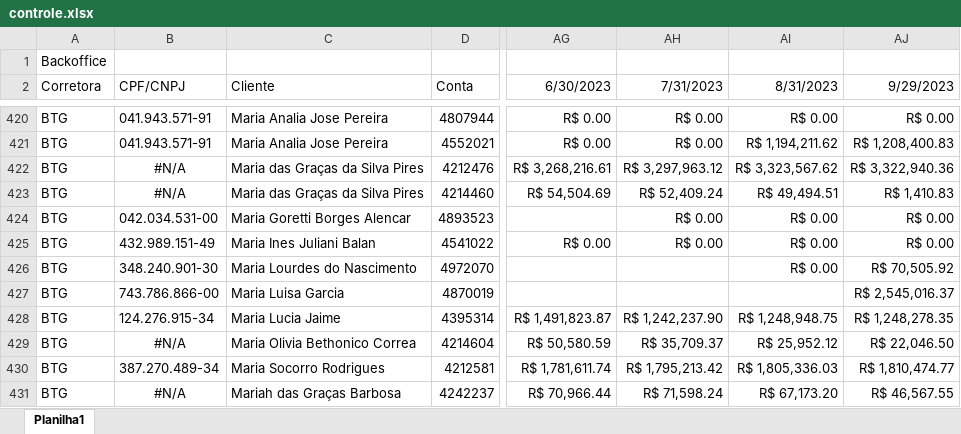
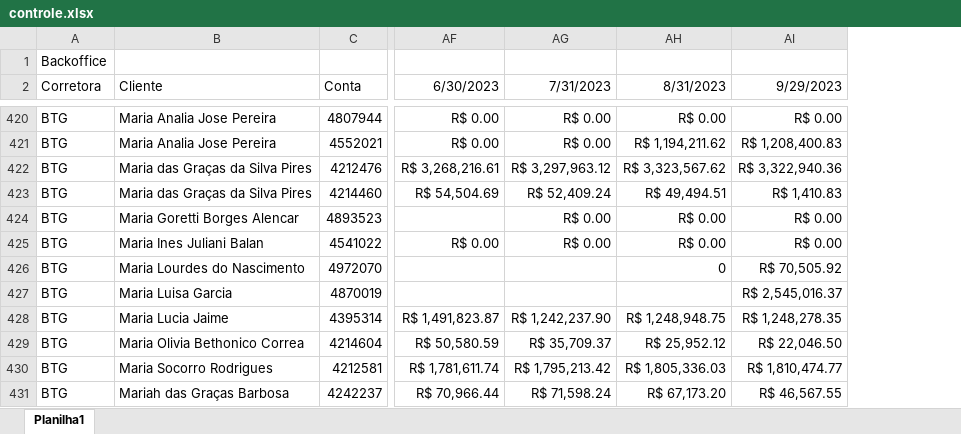
Before and after one commit to lauroteles/app_mesa_de_opera-es_corrigido, an Excel workbook: controle.xlsx, sheet Planilha1, drawn as a sheet; only a part is shown, gaps mark what is left out; values as stored, in another font and other column widths than the file's, no borders; removed rows and columns are numbered as before the commit, all else as after; the diff covers the shown part only; the diff names each change by its address in the sheet, - before the commit and + after, or states it on an @@ line.

```diff
--- a/controle.xlsx (sheet Planilha1)
+++ b/controle.xlsx (sheet Planilha1)
-column B (CPF/CNPJ), rows 420-431: 041.943.571-91 | 041.943.571-91 | #N/A | #N/A | 042.034.531-00 | 432.989.151-49 | 348.240.901-30 | 743.786.866-00 | 124.276.915-34 | #N/A | 387.270.489-34 | #N/A
-AH426 (8/31/2023): R$ 0.00
+AH426 (8/31/2023): 0
```
Also changed, not shown: 5 removed rows and 3 edited cells elsewhere in this sheet.
